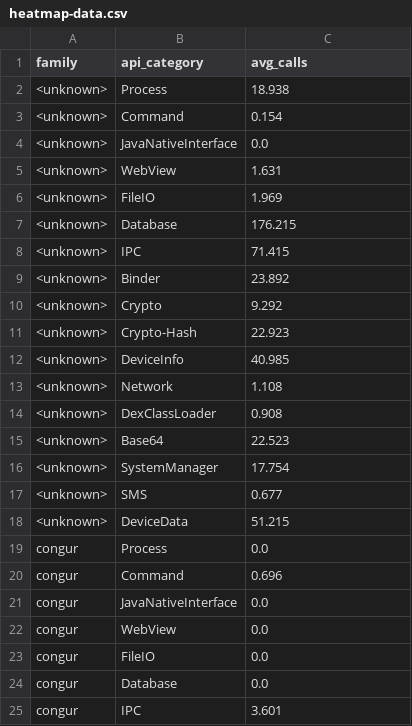
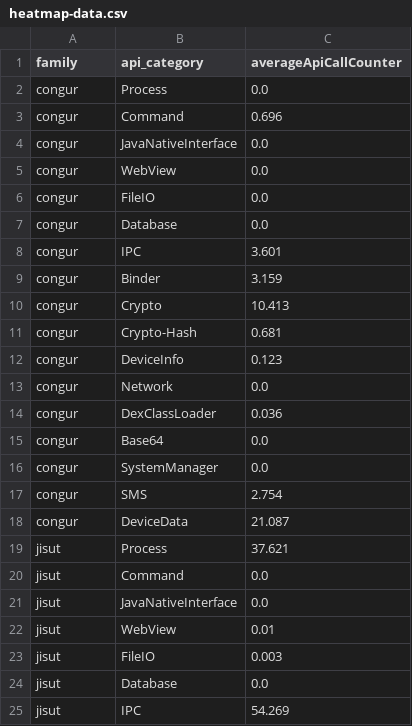
Before and after one commit to BrizoSec/CS-560-Home, a CSV file: assignment-4/heatmap-data.csv, drawn as a sheet; only a part is shown; the shorter side is filled out with more unchanged rows.

Commit message:
fixing axis, bugfix: unknown data looks incorrect..

```diff
--- a/assignment-4/heatmap-data.csv
+++ b/assignment-4/heatmap-data.csv
@@ -1,19 +1,2 @@
-family,api_category,avg_calls
-<unknown>,Process,18.938
-<unknown>,Command,0.154
-<unknown>,JavaNativeInterface,0.0
-<unknown>,WebView,1.631
-<unknown>,FileIO,1.969
-<unknown>,Database,176.215
-<unknown>,IPC,71.415
-<unknown>,Binder,23.892
-<unknown>,Crypto,9.292
-<unknown>,Crypto-Hash,22.923
-<unknown>,DeviceInfo,40.985
-<unknown>,Network,1.108
-<unknown>,DexClassLoader,0.908
-<unknown>,Base64,22.523
-<unknown>,SystemManager,17.754
-<unknown>,SMS,0.677
-<unknown>,DeviceData,51.215
+family,api_category,averageApiCallCounter
 congur,Process,0.0
```
